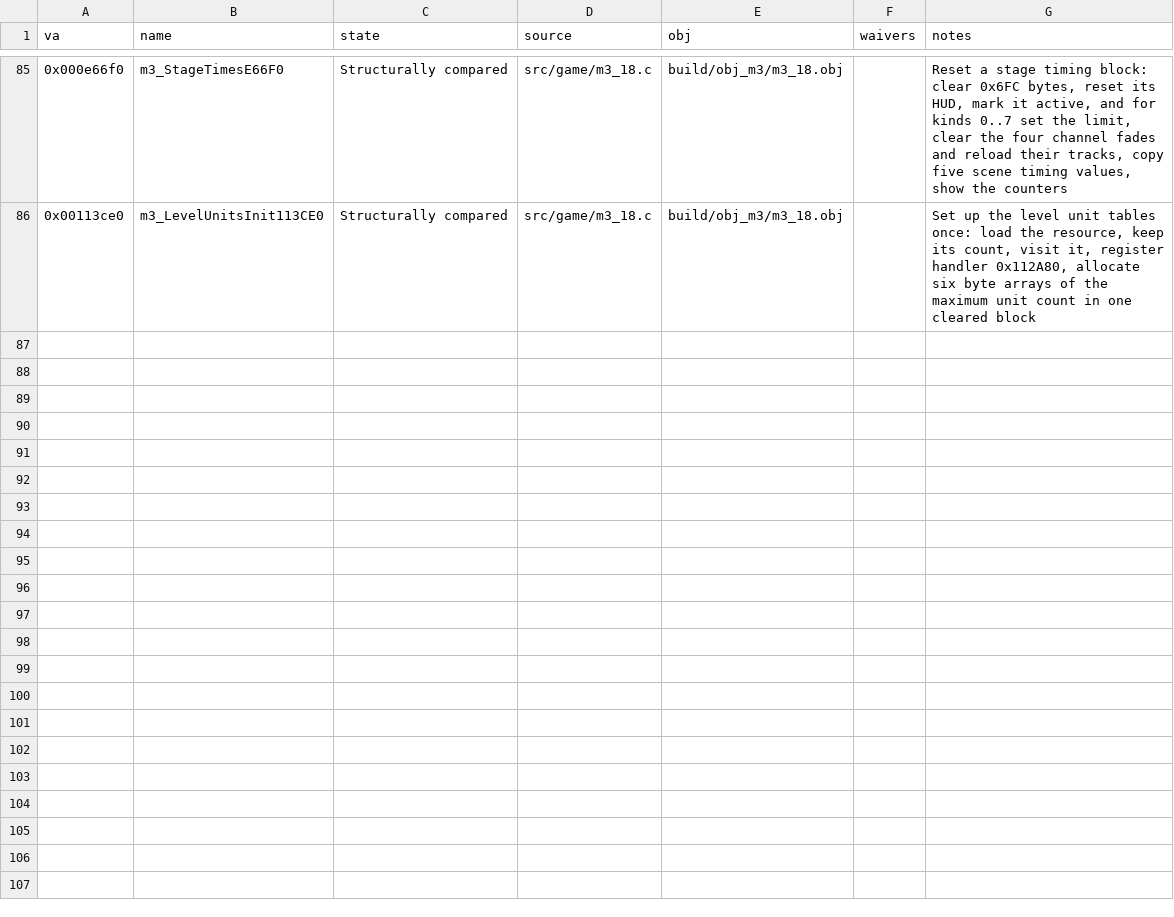
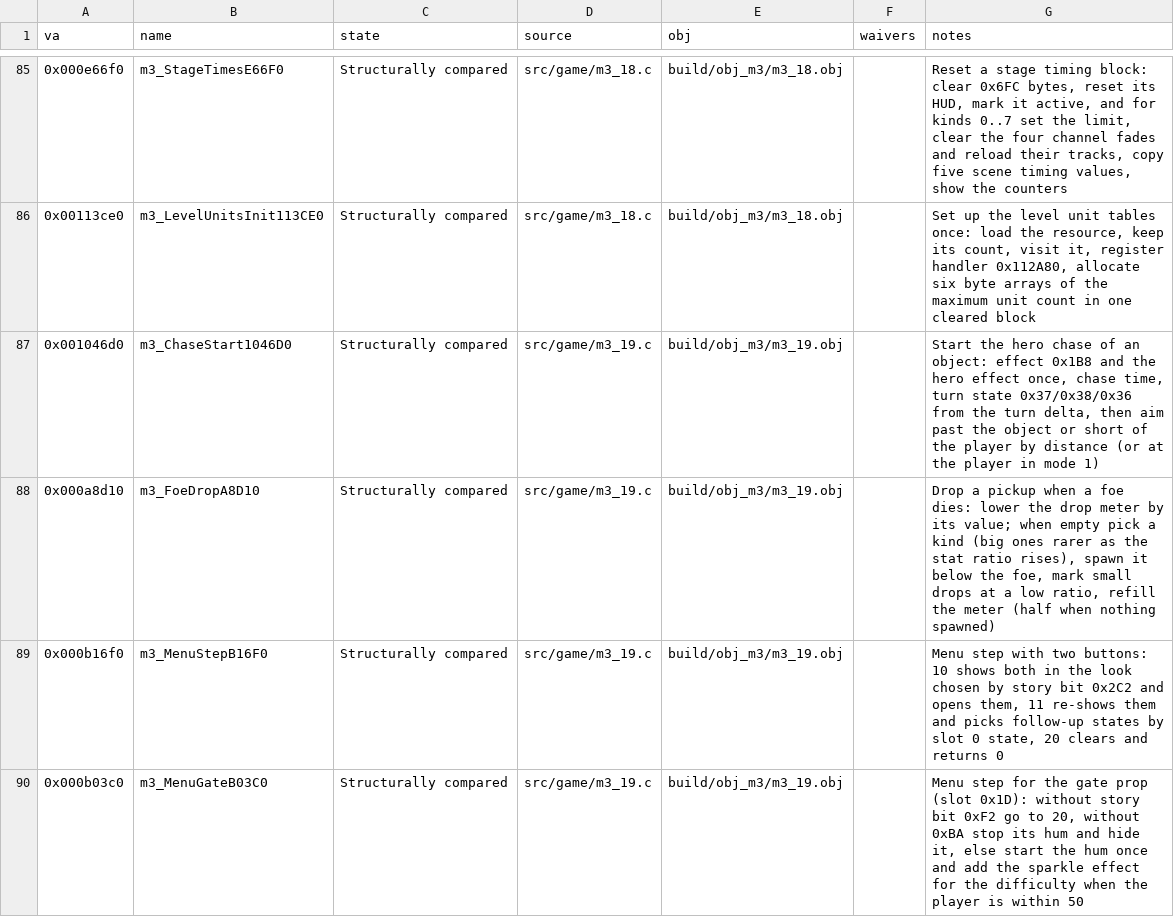
Before and after one commit to Pallypots/Project-Soul-Robber, a CSV file: config/function_states_m3.csv, drawn as a sheet; only a part is shown, gaps mark what is left out; the diff names each change by its address in the sheet, - before the commit and + after, or states it on an @@ line.

```diff
--- a/config/function_states_m3.csv
+++ b/config/function_states_m3.csv
+row 87: 0x001046d0 | m3_ChaseStart1046D0 | Structurally compared | src/game/m3_19.c | build/obj_m3/m3_19.obj |  | Start the hero chase of an object: effect 0x1B8 and the hero effect once, chase time, turn state 0x37/0x38/0x36 from the turn delta, then aim past the object or short of the player by distance (or at the player in mode 1)
+row 88: 0x000a8d10 | m3_FoeDropA8D10 | Structurally compared | src/game/m3_19.c | build/obj_m3/m3_19.obj |  | Drop a pickup when a foe dies: lower the drop meter by its value; when empty pick a kind (big ones rarer as the stat ratio rises), spawn it below the foe, mark small drops at a low ratio, refill the meter (half when nothing spawned)
+row 89: 0x000b16f0 | m3_MenuStepB16F0 | Structurally compared | src/game/m3_19.c | build/obj_m3/m3_19.obj |  | Menu step with two buttons: 10 shows both in the look chosen by story bit 0x2C2 and opens them, 11 re-shows them and picks follow-up states by slot 0 state, 20 clears and returns 0
+row 90: 0x000b03c0 | m3_MenuGateB03C0 | Structurally compared | src/game/m3_19.c | build/obj_m3/m3_19.obj |  | Menu step for the gate prop (slot 0x1D): without story bit 0xF2 go to 20, without 0xBA stop its hum and hide it, else start the hum once and add the sparkle effect for the difficulty when the player is within 50
```
Also changed, not shown: config/symbols_m3.csv, 6 other files.
